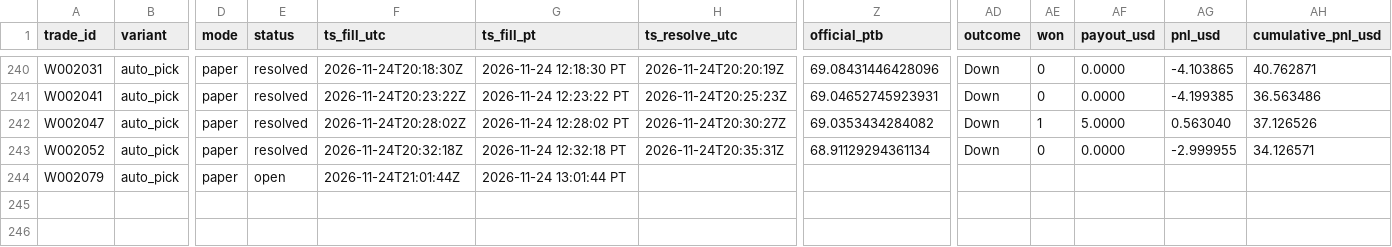
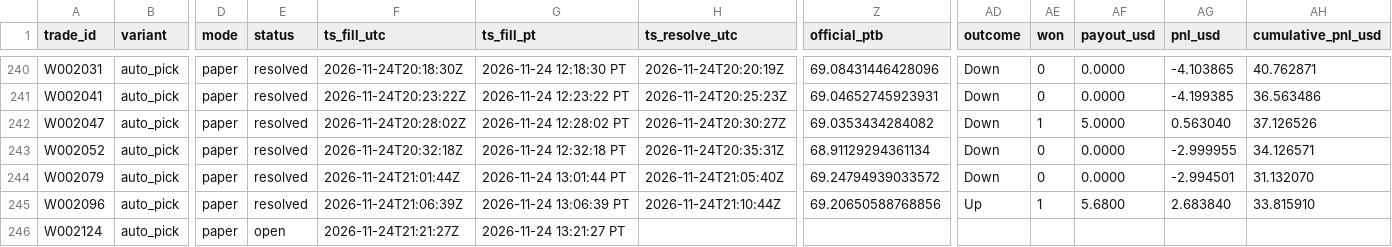
Before and after one commit to michaeldeuchar-dotcom/sol-paper-bot, a CSV file: data/week2/trades_auto_pick.csv, drawn as a sheet; only a part is shown, gaps mark what is left out; rows hold the shown columns only; the diff names each change by its address in the sheet, - before the commit and + after, or states it on an @@ line.

```diff
--- a/data/week2/trades_auto_pick.csv
+++ b/data/week2/trades_auto_pick.csv
-E244 (status): open
+E244 (status): resolved
-H244 (ts_resolve_utc): (empty)
+H244 (ts_resolve_utc): 2026-11-24T21:05:40Z
-Z244 (official_ptb): (empty)
+Z244 (official_ptb): 69.24794939033572
-AD244 (outcome): (empty)
+AD244 (outcome): Down
-AE244 (won): (empty)
+AE244 (won): 0
-AF244 (payout_usd): (empty)
+AF244 (payout_usd): 0.0000
-AG244 (pnl_usd): (empty)
+AG244 (pnl_usd): -2.994501
-AH244 (cumulative_pnl_usd): (empty)
+AH244 (cumulative_pnl_usd): 31.132070
+row 245: W002096 | auto_pick | paper | resolved | 2026-11-24T21:06:39Z | 2026-11-24 13:06:39 PT | 2026-11-24T21:10:44Z | 69.20650588768856 | Up | 1 | 5.6800 | 2.683840 | 33.815910
+row 246: W002124 | auto_pick | paper | open | 2026-11-24T21:21:27Z | 2026-11-24 13:21:27 PT
```
Also changed, not shown: data/week2/ab_hedge_pairs.csv, data/week2/decisions_tail.csv, 22 other files.
